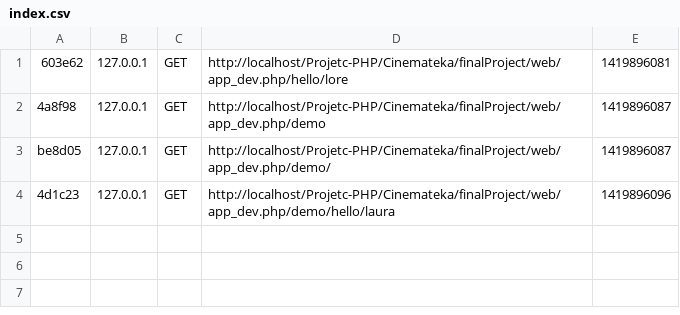
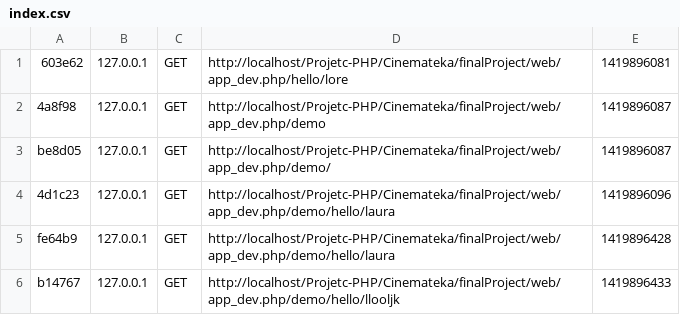
Before and after one commit to Mynos/Project-PHP, a CSV file: Cinemateka/finalProject/app/cache/dev/profiler/index.csv, drawn as a sheet; the diff names each change by its address in the sheet, - before the commit and + after, or states it on an @@ line.

Commit message:
Cinemateka

```diff
--- a/Cinemateka/finalProject/app/cache/dev/profiler/index.csv
+++ b/Cinemateka/finalProject/app/cache/dev/profiler/index.csv
+row 5: fe64b9 | 127.0.0.1 | GET | http://localhost/Projetc-PHP/Cinemateka/finalProject/web/app_dev.php/demo/hello/laura | 1419896428
+row 6: b14767 | 127.0.0.1 | GET | http://localhost/Projetc-PHP/Cinemateka/finalProject/web/app_dev.php/demo/hello/llooljk | 1419896433
```
Also changed, not shown: 10 other files.
